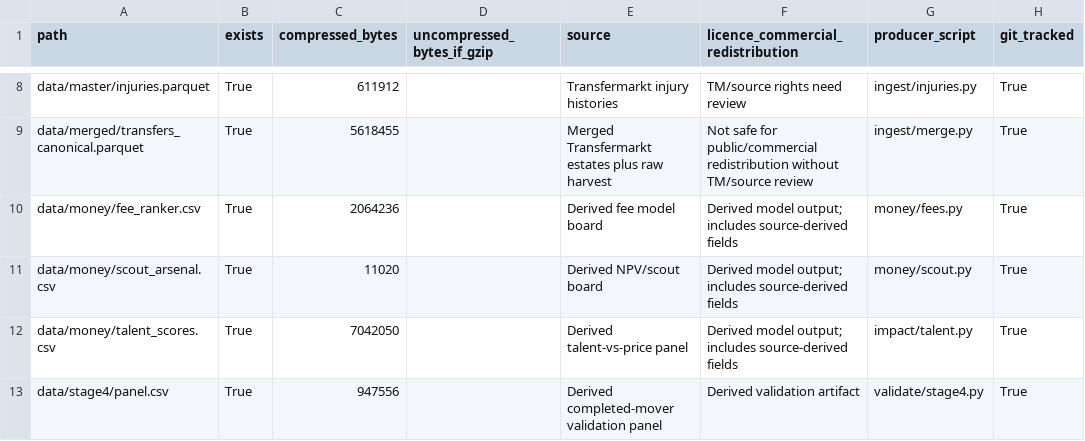
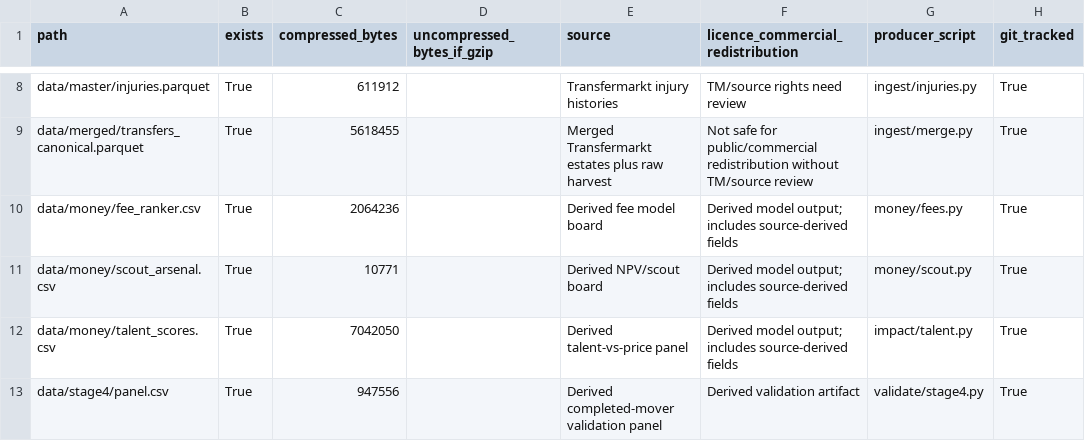
Before and after one commit to benedictprimmer-web/transfer-predictions, a CSV file: reports/data-audit/file_inventory.csv, drawn as a sheet; only a part is shown, gaps mark what is left out; the diff names each change by its address in the sheet, - before the commit and + after, or states it on an @@ line.

```diff
--- a/reports/data-audit/file_inventory.csv
+++ b/reports/data-audit/file_inventory.csv
-C11 (compressed_bytes): 11020
+C11 (compressed_bytes): 10771
```
Also changed, not shown: 5 other files.
